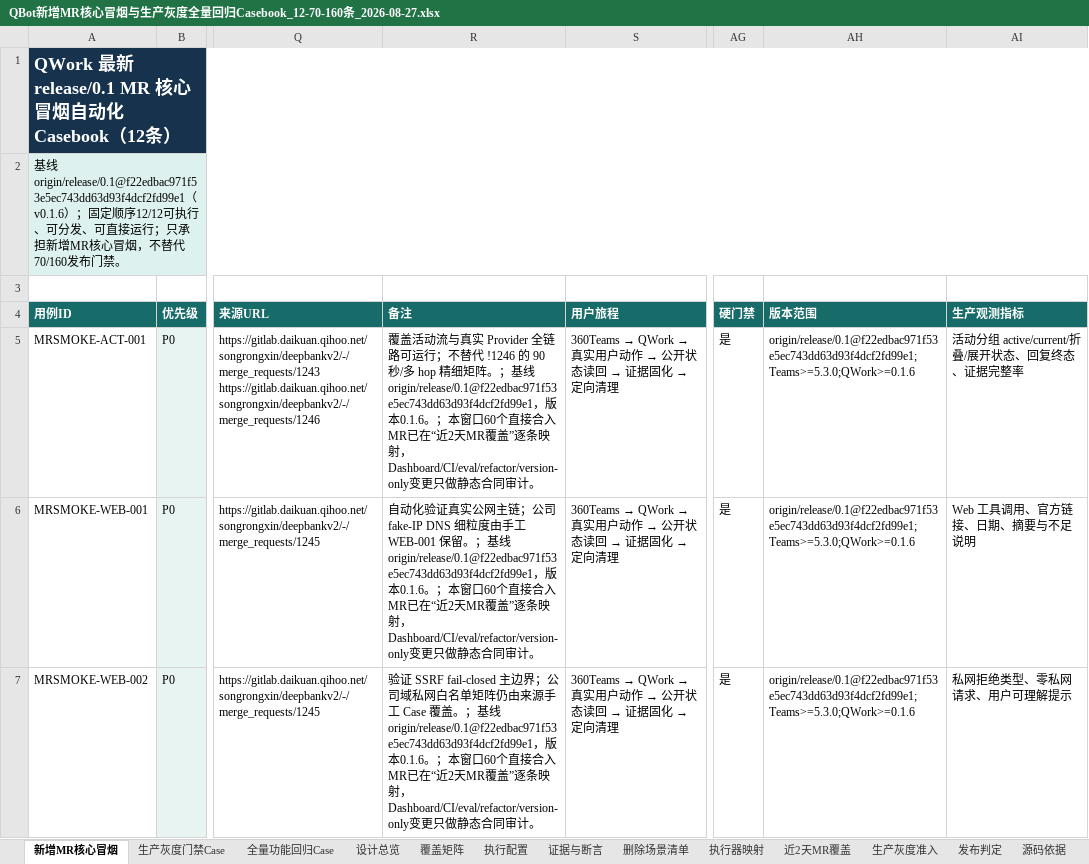
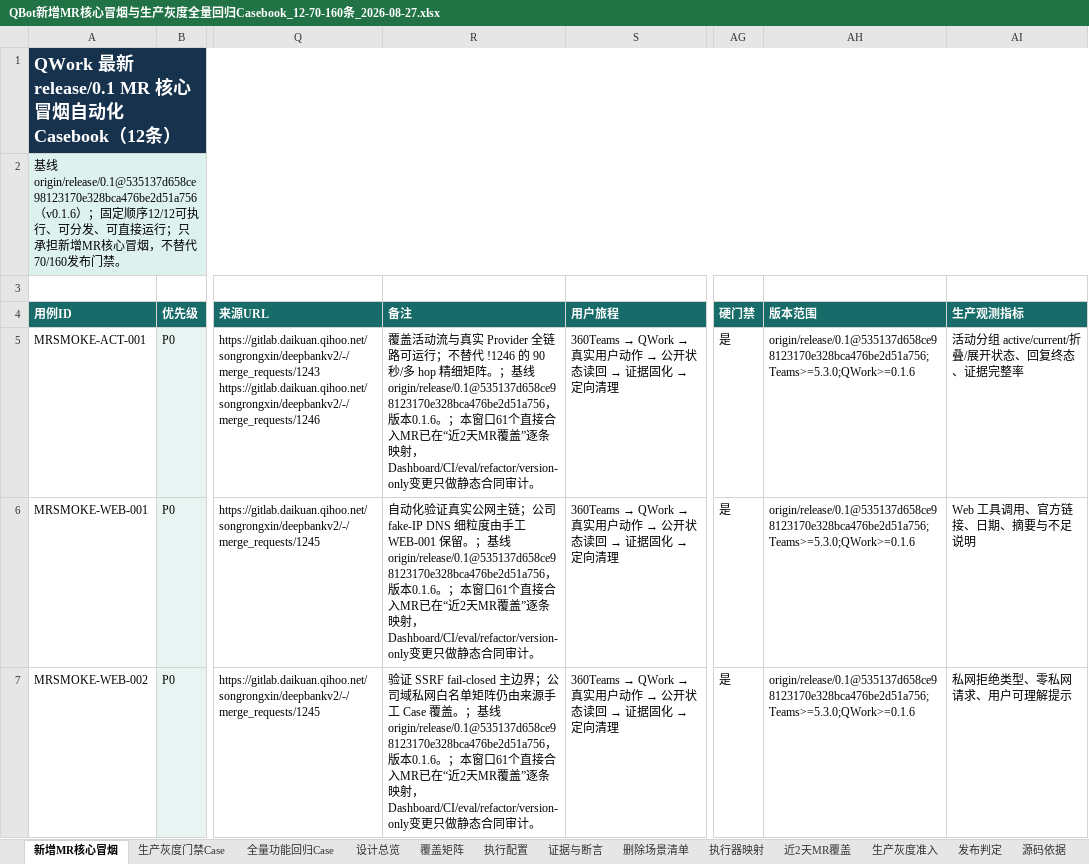
Before and after one commit to zqh3310/QbotTestAgent, an Excel workbook: PRD/QBot新增MR核心冒烟与生产灰度全量回归Casebook_12-70-160条_2026-08-27.xlsx, sheet 新增MR核心冒烟, drawn as a sheet; only a part is shown, gaps mark what is left out; values as stored, in another font and other column widths than the file's, no borders; the diff covers the shown part only; the diff names each change by its address in the sheet, - before the commit and + after, or states it on an @@ line.

Commit message:
chore: freeze release 0.1 at 535137d

```diff
--- a/PRD/QBot新增MR核心冒烟与生产灰度全量回归Casebook_12-70-160条_2026-08-27.xlsx (sheet 新增MR核心冒烟)
+++ b/PRD/QBot新增MR核心冒烟与生产灰度全量回归Casebook_12-70-160条_2026-08-27.xlsx (sheet 新增MR核心冒烟)
-A2 (用例ID): …线 origin/release/0.1@f22edbac971f53e5ec743dd63d93f4dcf2fd99e1（v0.1.6…
+A2 (用例ID): …线 origin/release/0.1@535137d658ce98123170e328bca476be2d51a756（v0.1.6…
-R5 (备注): …。；基线origin/release/0.1@f22edbac971f53e5ec743dd63d93f4dcf2fd99e1，版本0.1.6。；本窗口60个直接合…
+R5 (备注): …。；基线origin/release/0.1@535137d658ce98123170e328bca476be2d51a756，版本0.1.6。；本窗口61个直接合…
-AH5:AH7 (版本范围): origin/release/0.1@f22edbac971f53e5ec743dd63d93f4dcf2fd99e1;Teams>=5.3.0;QWork>=0.1.6
+AH5:AH7 (版本范围): origin/release/0.1@535137d658ce98123170e328bca476be2d51a756;Teams>=5.3.0;QWork>=0.1.6
-R6 (备注): …基线origin/release/0.1@f22edbac971f53e5ec743dd63d93f4dcf2fd99e1，版本0.1.6。；本窗口60个直…
+R6 (备注): …基线origin/release/0.1@535137d658ce98123170e328bca476be2d51a756，版本0.1.6。；本窗口61个直…
-R7 (备注): …基线origin/release/0.1@f22edbac971f53e5ec743dd63d93f4dcf2fd99e1，版本0.1.6。；本窗口60个直…
+R7 (备注): …基线origin/release/0.1@535137d658ce98123170e328bca476be2d51a756，版本0.1.6。；本窗口61个直…
```
Also changed, not shown: 18 edited cells elsewhere in this sheet, sheet 全量功能回归Case, sheet 生产灰度门禁Case, sheet 近2天MR覆盖, sheet 源码依据, sheet 执行配置, sheet 设计总览, 5 other files.
